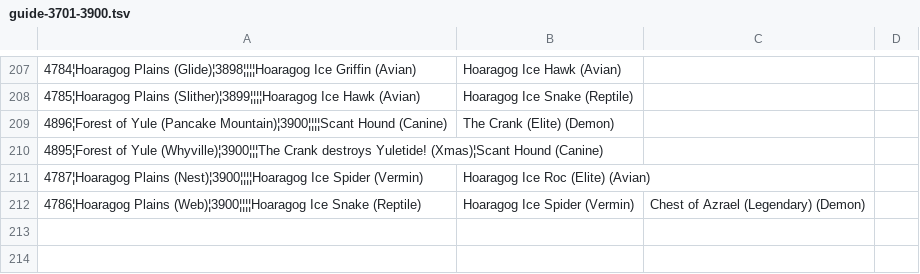
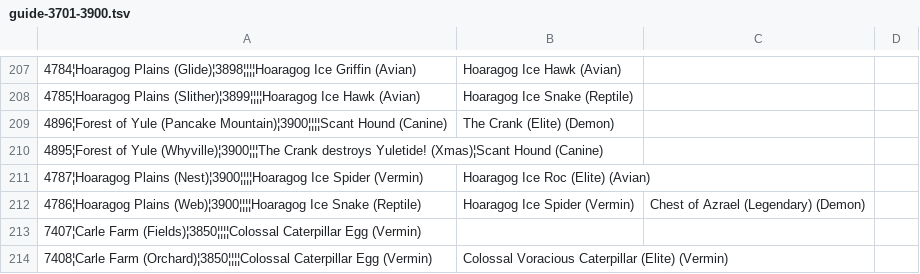
Before and after one commit to cristimirt/fspathfinder, a TSV file: data/raw/guide-3701-3900.tsv, drawn as a sheet; only a part is shown, gaps mark what is left out.

```diff
--- a/data/raw/guide-3701-3900.tsv
+++ b/data/raw/guide-3701-3900.tsv
@@ -212 +212,3 @@
 4786¦Hoaragog Plains (Web)¦3900¦¦¦¦Hoaragog Ice Snake (Reptile);Hoaragog Ice Spider (Vermin);Chest of Azrael (Legendary) (Demon)
+7407¦Carle Farm (Fields)¦3850¦¦¦¦Colossal Caterpillar Egg (Vermin)
+7408¦Carle Farm (Orchard)¦3850¦¦¦¦Colossal Caterpillar Egg (Vermin);Colossal Voracious Caterpillar (Elite) (Vermin)
```
Also changed, not shown: data/raw/guide-051-300.tsv, data/raw/guide-4101-4300.tsv, 9 other files.
